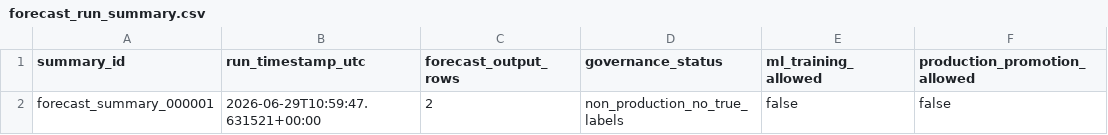
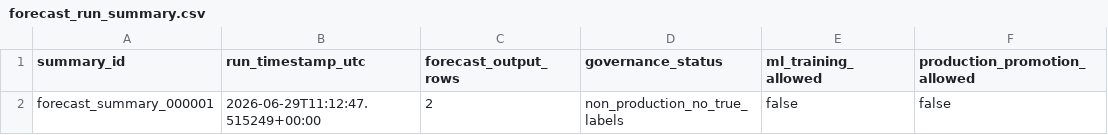
Before and after one commit to Jose3838/AI-RPCT, a CSV file: data/forecast_run_summary.csv, drawn as a sheet.

```diff
--- a/data/forecast_run_summary.csv
+++ b/data/forecast_run_summary.csv
@@ -1,2 +1,2 @@
 summary_id,run_timestamp_utc,forecast_output_rows,governance_status,ml_training_allowed,production_promotion_allowed
-forecast_summary_000001,2026-06-29T10:59:47.631521+00:00,2,non_production_no_true_labels,false,false
+forecast_summary_000001,2026-06-29T11:12:47.515249+00:00,2,non_production_no_true_labels,false,false
```
Also changed, not shown: warehouse/decision/executive_morning_brief.csv, 9 other files.
